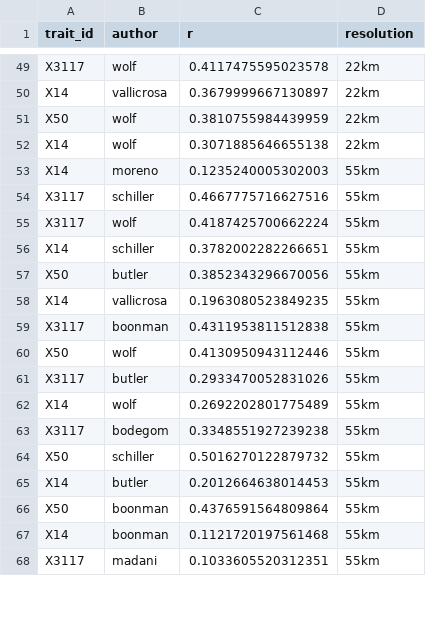
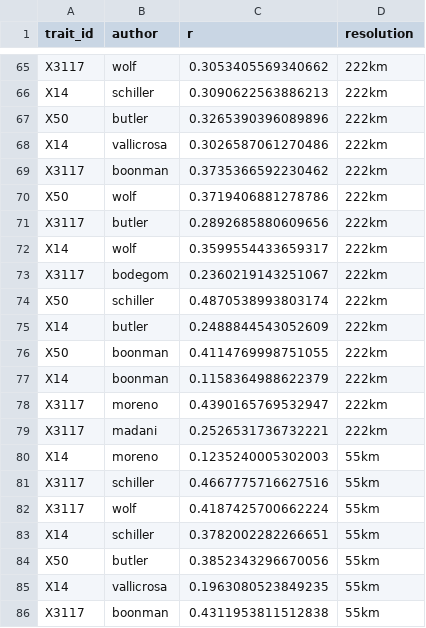
Before and after one commit to GeoSense-Freiburg/cit-sci-traits, a CSV file: results/product_comparison.csv, drawn as a sheet; only a part is shown, gaps mark what is left out; the shorter side is filled out with more unchanged rows; addresses are those after the commit; the diff covers the shown part only; the diff names each change by its address in the sheet, - before the commit and + after, or states it on an @@ line.

Commit message:
Recompute other product correlations with moreno SLA maps

```diff
--- a/results/product_comparison.csv
+++ b/results/product_comparison.csv
-C65 (r): 0.4117475595023578
+C65 (r): 0.3053405569340662
-D65 (resolution): 22km
+D65 (resolution): 222km
+row 66: X14 | schiller | 0.3090622563886213 | 222km
+row 67: X50 | butler | 0.3265390396089896 | 222km
-C68 (r): 0.3679999667130897
+C68 (r): 0.3026587061270486
-D68 (resolution): 22km
+D68 (resolution): 222km
@@ row 91 moved to row 69: X3117 @@
-C70 (r): 0.3810755984439959
+C70 (r): 0.3719406881278786
-D70 (resolution): 22km
+D70 (resolution): 222km
+row 71: X3117 | butler | 0.2892685880609656 | 222km
-C72 (r): 0.3071885646655138
+C72 (r): 0.3599554433659317
-D72 (resolution): 22km
+D72 (resolution): 222km
+row 73: X3117 | bodegom | 0.2360219143251067 | 222km
@@ row 96 moved to row 74: X50 @@
+row 75: X14 | butler | 0.2488844543052609 | 222km
+row 76: X50 | boonman | 0.4114769998751055 | 222km
+row 77: X14 | boonman | 0.1158364988622379 | 222km
+row 78: X3117 | moreno | 0.4390165769532947 | 222km
+row 79: X3117 | madani | 0.2526531736732221 | 222km
```
Also changed, not shown: 7 added rows, 11 removed rows, 14 moved rows and 16 edited cells elsewhere in this file.
